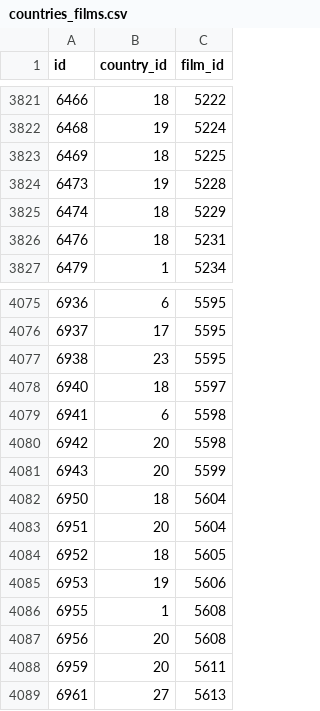
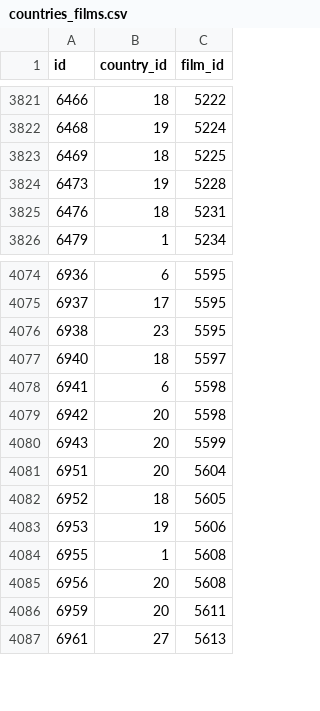
Before and after one commit to lutov/buhurt_db, a CSV file: data/csv/countries_films.csv, drawn as a sheet; only a part is shown, gaps mark what is left out; the diff covers the shown part only.

```diff
--- a/data/csv/countries_films.csv
+++ b/data/csv/countries_films.csv
@@ -3824,3 +3824,2 @@
 "6473","19","5228"
-"6474","18","5229"
 "6476","18","5231"
@@ -4081,3 +4080,2 @@
 "6943","20","5599"
-"6950","18","5604"
 "6951","20","5604"
```
Also changed, not shown: 56 added rows elsewhere in this file, data/csv/companies.csv, data/csv/directors_films.csv, 12 other files.
